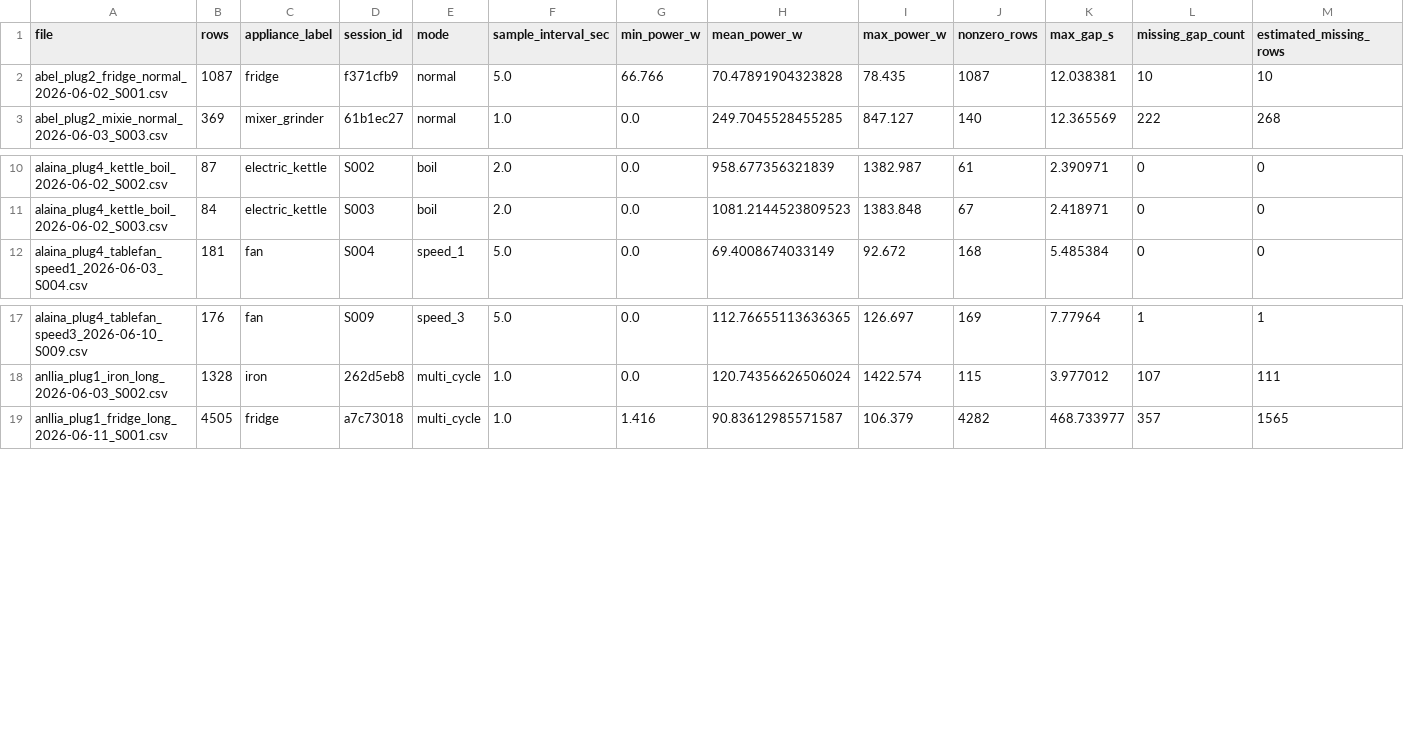
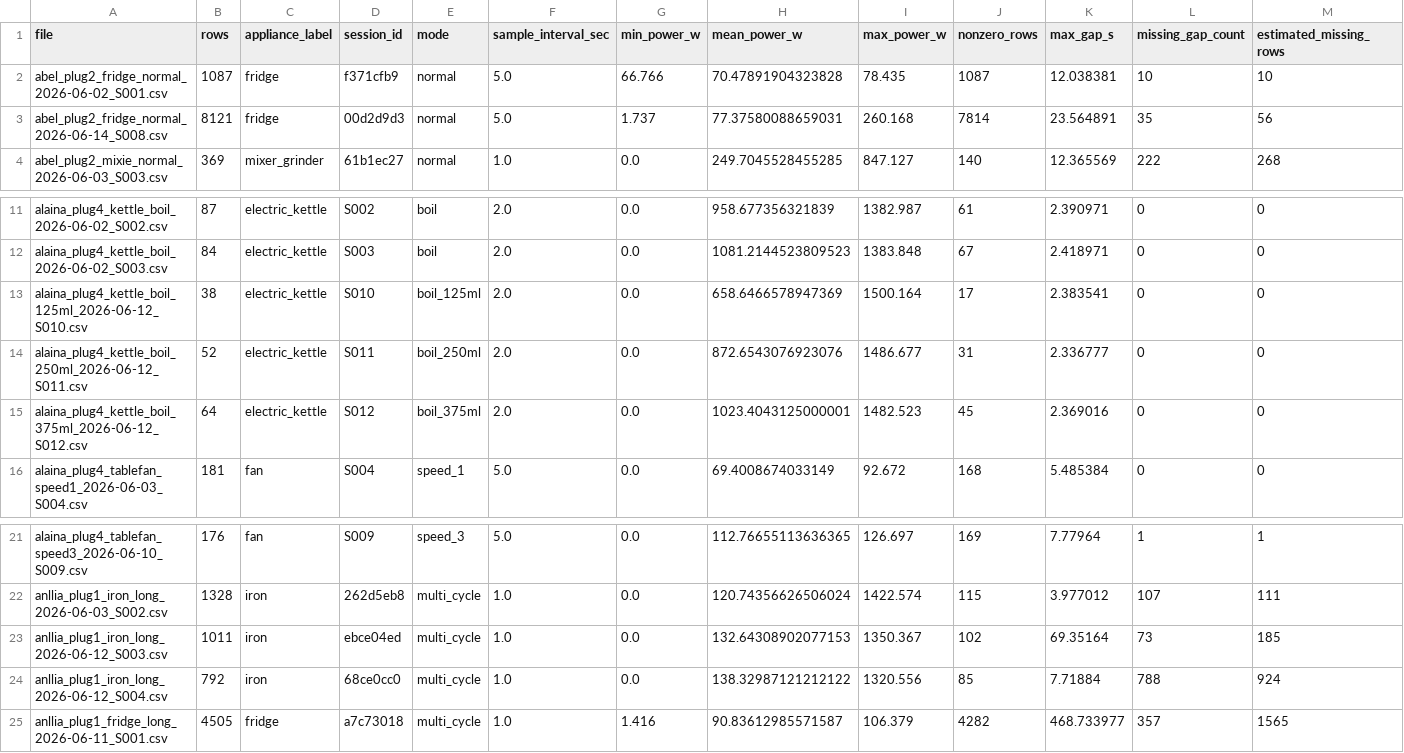
Before and after one commit to Alan-K-Biju-7/NeuralWatt, a CSV file: ml/data/raw_quality_report.csv, drawn as a sheet; only a part is shown, gaps mark what is left out; rows hold the shown columns only; the diff names each change by its address in the sheet, - before the commit and + after, or states it on an @@ line.

Commit message:
Refine NILM training with active appliance captures

```diff
--- a/ml/data/raw_quality_report.csv
+++ b/ml/data/raw_quality_report.csv
+row 3: abel_plug2_fridge_normal_2026-06-14_S008.csv | 8121 | fridge | 00d2d9d3 | normal | 5.0 | 1.737 | 77.37580088659031 | 260.168 | 7814 | 23.564891 | 35 | 56
+row 13: alaina_plug4_kettle_boil_125ml_2026-06-12_S010.csv | 38 | electric_kettle | S010 | boil_125ml | 2.0 | 0.0 | 658.6466578947369 | 1500.164 | 17 | 2.383541 | 0 | 0
+row 14: alaina_plug4_kettle_boil_250ml_2026-06-12_S011.csv | 52 | electric_kettle | S011 | boil_250ml | 2.0 | 0.0 | 872.6543076923076 | 1486.677 | 31 | 2.336777 | 0 | 0
+row 15: alaina_plug4_kettle_boil_375ml_2026-06-12_S012.csv | 64 | electric_kettle | S012 | boil_375ml | 2.0 | 0.0 | 1023.4043125000001 | 1482.523 | 45 | 2.369016 | 0 | 0
+row 23: anllia_plug1_iron_long_2026-06-12_S003.csv | 1011 | iron | ebce04ed | multi_cycle | 1.0 | 0.0 | 132.64308902077153 | 1350.367 | 102 | 69.35164 | 73 | 185
+row 24: anllia_plug1_iron_long_2026-06-12_S004.csv | 792 | iron | 68ce0cc0 | multi_cycle | 1.0 | 0.0 | 138.32987121212122 | 1320.556 | 85 | 7.71884 | 788 | 924
```
Also changed, not shown: ml/results/confusion_matrix.csv, 13 other files.
